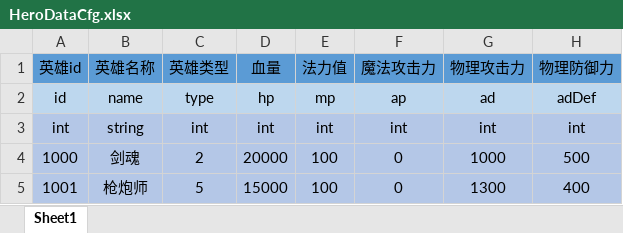
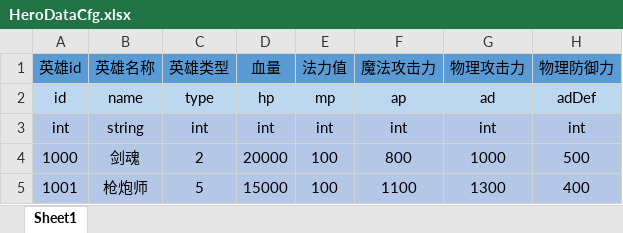
Before and after one commit to 12138MingHuang/DNFClient, an Excel workbook: Assets/ExcelTools/Excels/HeroDataCfg.xlsx, sheet Sheet1, drawn as a sheet; only a part is shown; values as stored, in another font and other column widths than the file's, no borders; the diff names each change by its address in the sheet, - before the commit and + after, or states it on an @@ line.

```diff
--- a/Assets/ExcelTools/Excels/HeroDataCfg.xlsx (sheet Sheet1)
+++ b/Assets/ExcelTools/Excels/HeroDataCfg.xlsx (sheet Sheet1)
-F4 (魔法攻击力): 0
+F4 (魔法攻击力): 800
-F5 (魔法攻击力): 0
+F5 (魔法攻击力): 1100
```
Also changed, not shown: 42 other files.
